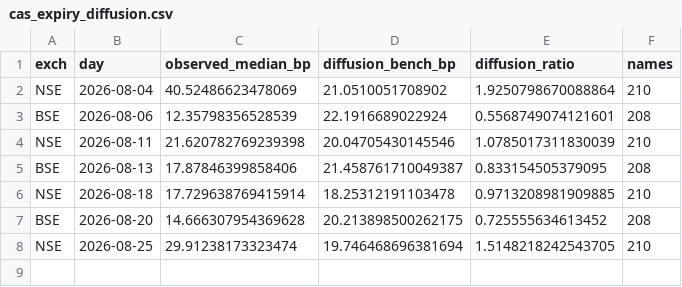
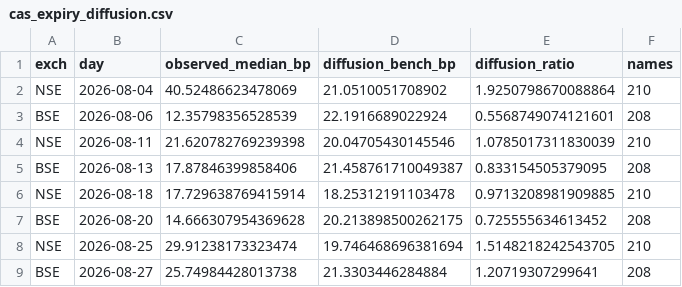
Before and after one commit to Finance-broski/Finance-broski.github.io, a CSV file: cas_expiry_diffusion.csv, drawn as a sheet; the diff names each change by its address in the sheet, - before the commit and + after, or states it on an @@ line.

```diff
--- a/cas_expiry_diffusion.csv
+++ b/cas_expiry_diffusion.csv
+row 9: BSE | 2026-08-27 | 25.74984428013738 | 21.3303446284884 | 1.20719307299641 | 208
```
Also changed, not shown: cas_dislocation.csv, 1 other file.
